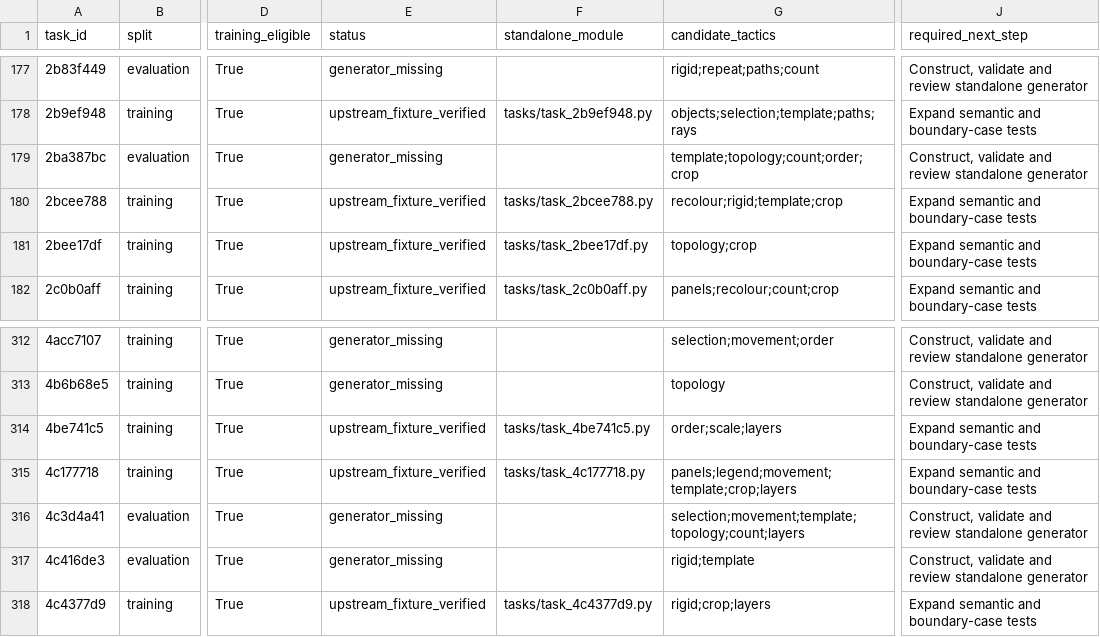
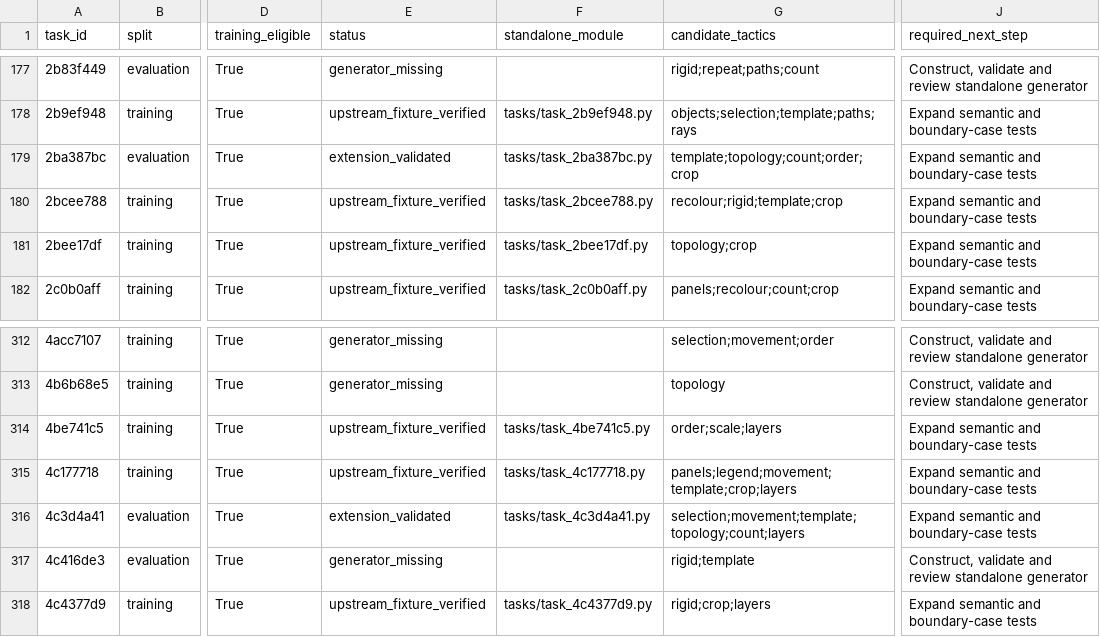
Before and after one commit to ritwikareddykancharla/ARC-GEN, a CSV file: arc_agi2/reports/generator-roadmap.csv, drawn as a sheet; only a part is shown, gaps mark what is left out; the diff names each change by its address in the sheet, - before the commit and + after, or states it on an @@ line.

Commit message:
Add two reviewed Opus constructors for previously missing ARC families

```diff
--- a/arc_agi2/reports/generator-roadmap.csv
+++ b/arc_agi2/reports/generator-roadmap.csv
-E179 (status): generator_missing
+E179 (status): extension_validated
-F179 (standalone_module): (empty)
+F179 (standalone_module): tasks/task_2ba387bc.py
-J179 (required_next_step): Construct, validate and review standalone generator
+J179 (required_next_step): Expand semantic and boundary-case tests
-E316 (status): generator_missing
+E316 (status): extension_validated
-F316 (standalone_module): (empty)
+F316 (standalone_module): tasks/task_4c3d4a41.py
-J316 (required_next_step): Construct, validate and review standalone generator
+J316 (required_next_step): Expand semantic and boundary-case tests
```
Also changed, not shown: 8 other files.
